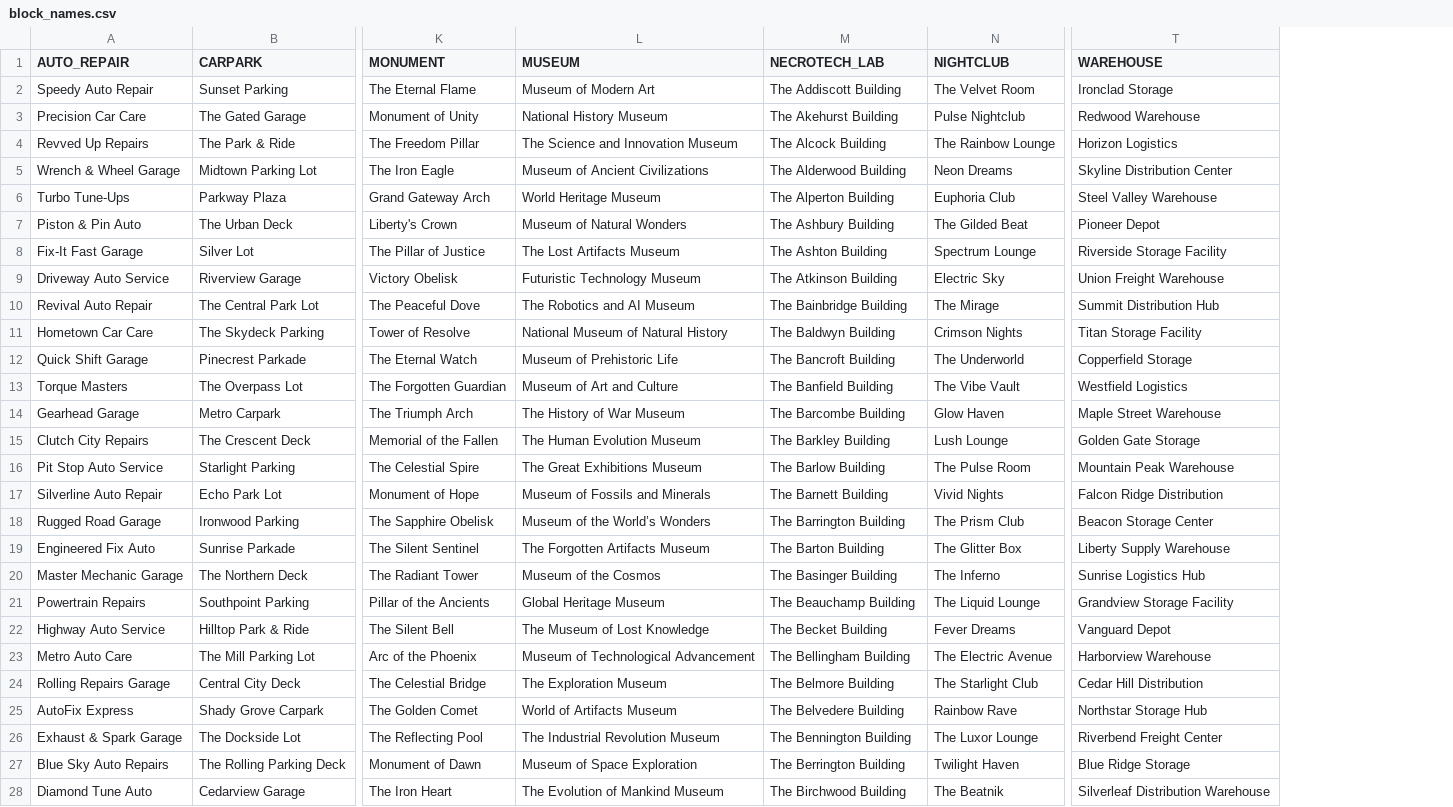
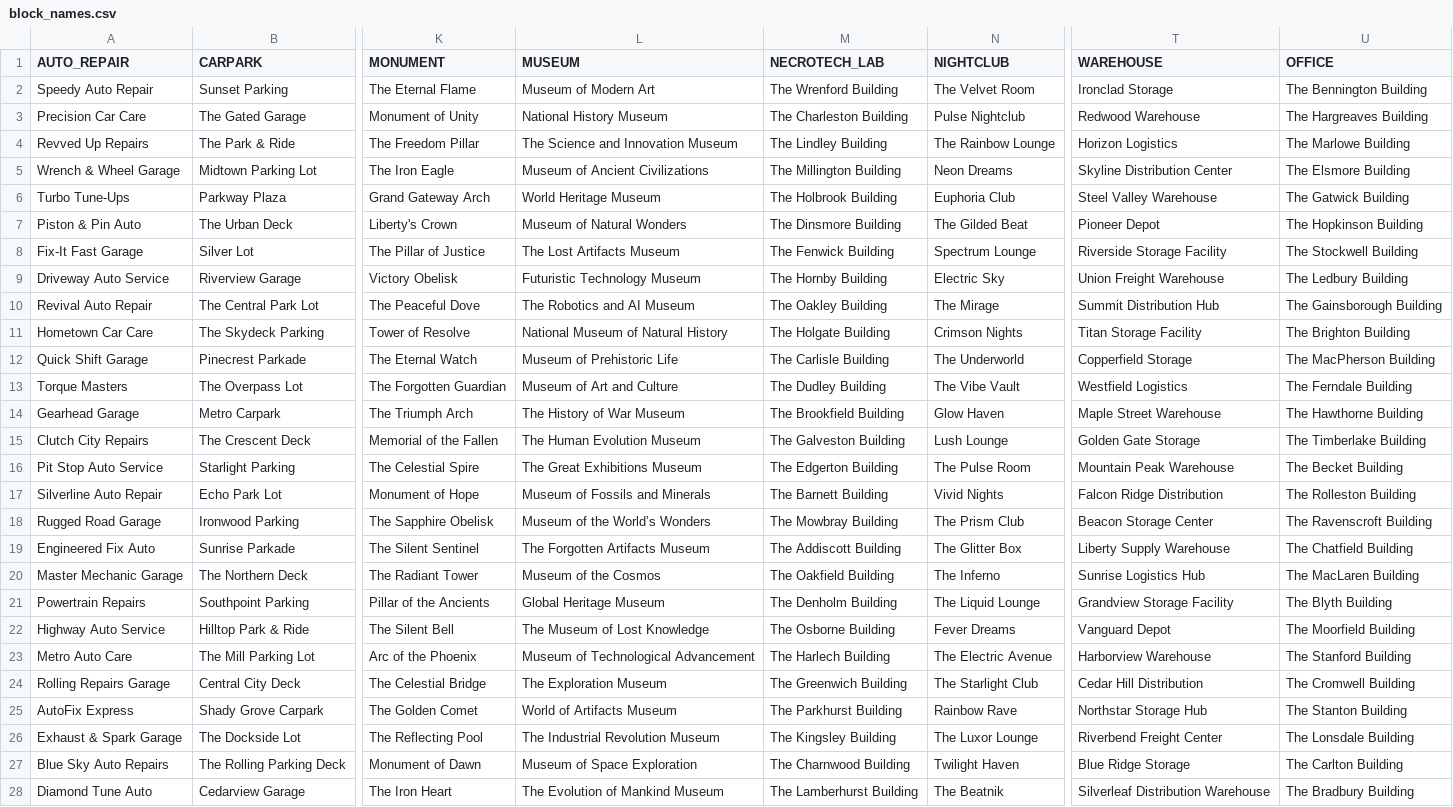
Before and after one commit to chonbidesu/zombie_apocalypse, a CSV file: source/data/block_names.csv, drawn as a sheet; only a part is shown, gaps mark what is left out; the diff covers the shown part only; the diff names each change by its address in the sheet, - before the commit and + after, or states it on an @@ line.

Commit message:
Created office building block type

```diff
--- a/source/data/block_names.csv
+++ b/source/data/block_names.csv
+column U (OFFICE), rows 2-28: The Bennington Building | The Hargreaves Building | The Marlowe Building | The Elsmore Building | The Gatwick Building | The Hopkinson Building | The Stockwell Building | The Ledbury Building | The Gainsborough Building | The Brighton Building | The MacPherson Building | The Ferndale Building | The Hawthorne Building | The Timberlake Building | The Becket Building | The Rolleston Building | The Ravenscroft Building | The Chatfield Building | The MacLaren Building | The Blyth Building | The Moorfield Building | The Stanford Building | The Cromwell Building | The Stanton Building | The Lonsdale Building | The Carlton Building | The Bradbury Building
-M2 (NECROTECH_LAB): The Addiscott Building
+M2 (NECROTECH_LAB): The Wrenford Building
-M3 (NECROTECH_LAB): The Akehurst Building
+M3 (NECROTECH_LAB): The Charleston Building
-M4 (NECROTECH_LAB): The Alcock Building
+M4 (NECROTECH_LAB): The Lindley Building
-M5 (NECROTECH_LAB): The Alderwood Building
+M5 (NECROTECH_LAB): The Millington Building
-M6 (NECROTECH_LAB): The Alperton Building
+M6 (NECROTECH_LAB): The Holbrook Building
-M7 (NECROTECH_LAB): The Ashbury Building
+M7 (NECROTECH_LAB): The Dinsmore Building
-M8 (NECROTECH_LAB): The Ashton Building
+M8 (NECROTECH_LAB): The Fenwick Building
-M9 (NECROTECH_LAB): The Atkinson Building
+M9 (NECROTECH_LAB): The Hornby Building
-M10 (NECROTECH_LAB): The Bainbridge Building
+M10 (NECROTECH_LAB): The Oakley Building
-M11 (NECROTECH_LAB): The Baldwyn Building
+M11 (NECROTECH_LAB): The Holgate Building
-M12 (NECROTECH_LAB): The Bancroft Building
+M12 (NECROTECH_LAB): The Carlisle Building
-M13 (NECROTECH_LAB): The Banfield Building
+M13 (NECROTECH_LAB): The Dudley Building
-M14 (NECROTECH_LAB): The Barcombe Building
+M14 (NECROTECH_LAB): The Brookfield Building
-M15 (NECROTECH_LAB): The Barkley Building
+M15 (NECROTECH_LAB): The Galveston Building
-M16 (NECROTECH_LAB): The Barlow Building
+M16 (NECROTECH_LAB): The Edgerton Building
-M18 (NECROTECH_LAB): The Barrington Building
+M18 (NECROTECH_LAB): The Mowbray Building
-M19 (NECROTECH_LAB): The Barton Building
+M19 (NECROTECH_LAB): The Addiscott Building
-M20 (NECROTECH_LAB): The Basinger Building
+M20 (NECROTECH_LAB): The Oakfield Building
-M21 (NECROTECH_LAB): The Beauchamp Building
+M21 (NECROTECH_LAB): The Denholm Building
-M22 (NECROTECH_LAB): The Becket Building
+M22 (NECROTECH_LAB): The Osborne Building
-M23 (NECROTECH_LAB): The Bellingham Building
+M23 (NECROTECH_LAB): The Harlech Building
-M24 (NECROTECH_LAB): The Belmore Building
+M24 (NECROTECH_LAB): The Greenwich Building
-M25 (NECROTECH_LAB): The Belvedere Building
+M25 (NECROTECH_LAB): The Parkhurst Building
-M26 (NECROTECH_LAB): The Bennington Building
+M26 (NECROTECH_LAB): The Kingsley Building
-M27 (NECROTECH_LAB): The Berrington Building
+M27 (NECROTECH_LAB): The Charnwood Building
-M28 (NECROTECH_LAB): The Birchwood Building
+M28 (NECROTECH_LAB): The Lamberhurst Building
```
Also changed, not shown: 1 removed row and 144 edited cells elsewhere in this file, source/data/search.csv, 9 other files.
